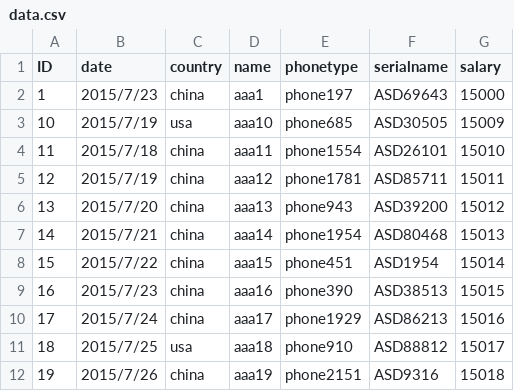
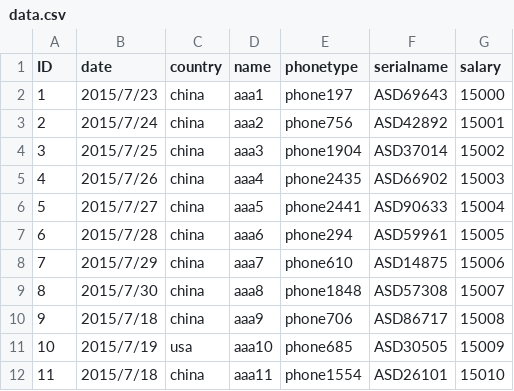
Before and after one commit to foryou2030/incubator-carbondata, a CSV file: examples/spark/src/main/resources/data.csv, drawn as a sheet; only a part is shown; the shorter side is filled out with more unchanged rows.

```diff
--- a/examples/spark/src/main/resources/data.csv
+++ b/examples/spark/src/main/resources/data.csv
@@ -2,2 +2,10 @@ ID,date,country,name,phonetype,serialname,salary
 1,2015/7/23,china,aaa1,phone197,ASD69643,15000
+2,2015/7/24,china,aaa2,phone756,ASD42892,15001
+3,2015/7/25,china,aaa3,phone1904,ASD37014,15002
+4,2015/7/26,china,aaa4,phone2435,ASD66902,15003
+5,2015/7/27,china,aaa5,phone2441,ASD90633,15004
+6,2015/7/28,china,aaa6,phone294,ASD59961,15005
+7,2015/7/29,china,aaa7,phone610,ASD14875,15006
+8,2015/7/30,china,aaa8,phone1848,ASD57308,15007
+9,2015/7/18,china,aaa9,phone706,ASD86717,15008
 10,2015/7/19,usa,aaa10,phone685,ASD30505,15009
```
Also changed, not shown: 34 other files.
